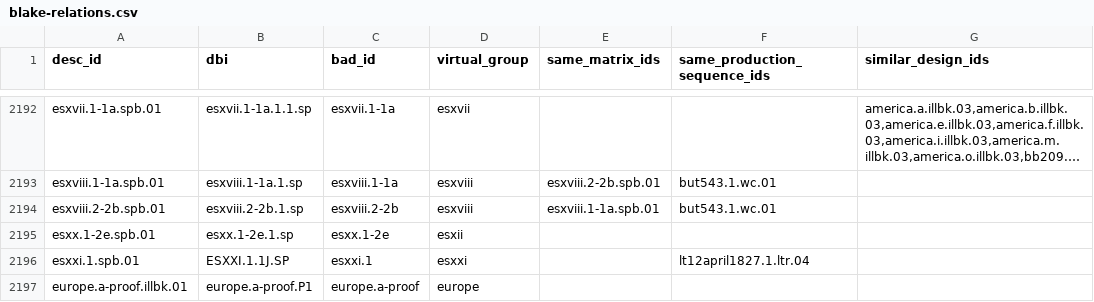
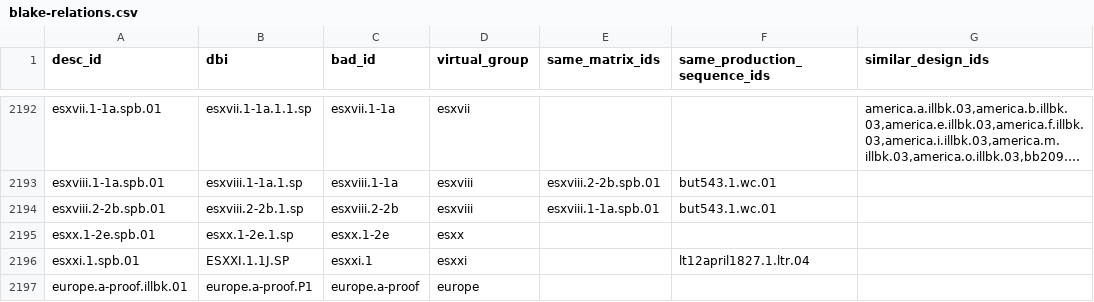
Before and after one commit to blakearchive/data, a CSV file: csv/blake-relations.csv, drawn as a sheet; only a part is shown, gaps mark what is left out; long unchanged cells end in …; the diff names each change by its address in the sheet, - before the commit and + after, or states it on an @@ line.

Commit message:
modified esxx

```diff
--- a/csv/blake-relations.csv
+++ b/csv/blake-relations.csv
-D2195 (virtual_group): esxii
+D2195 (virtual_group): esxx
```
